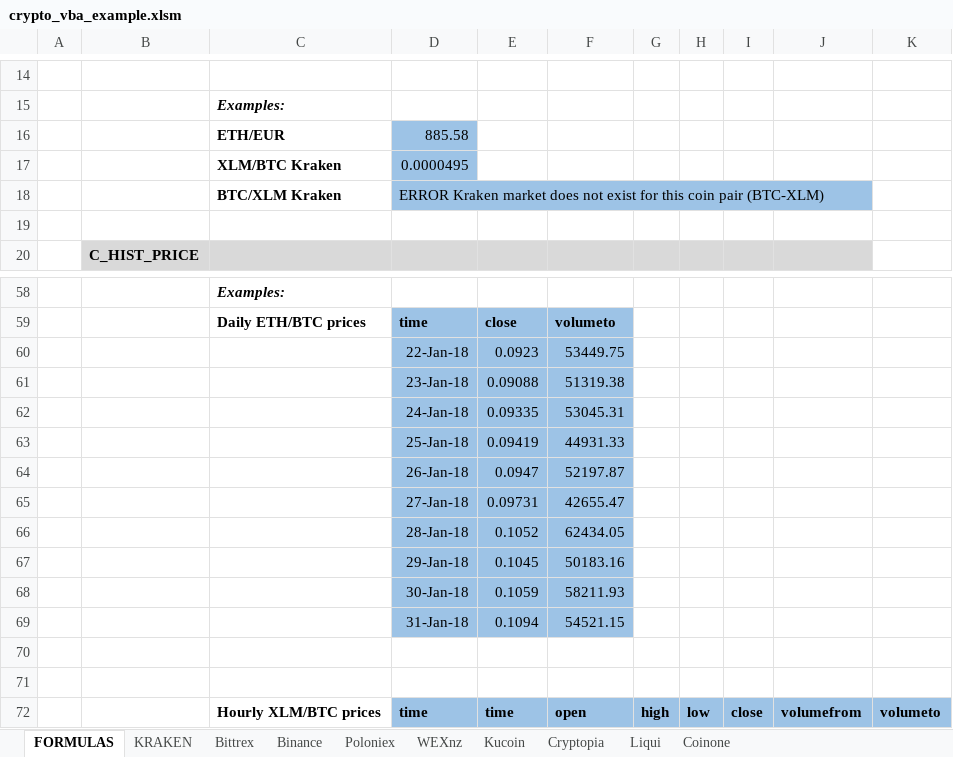
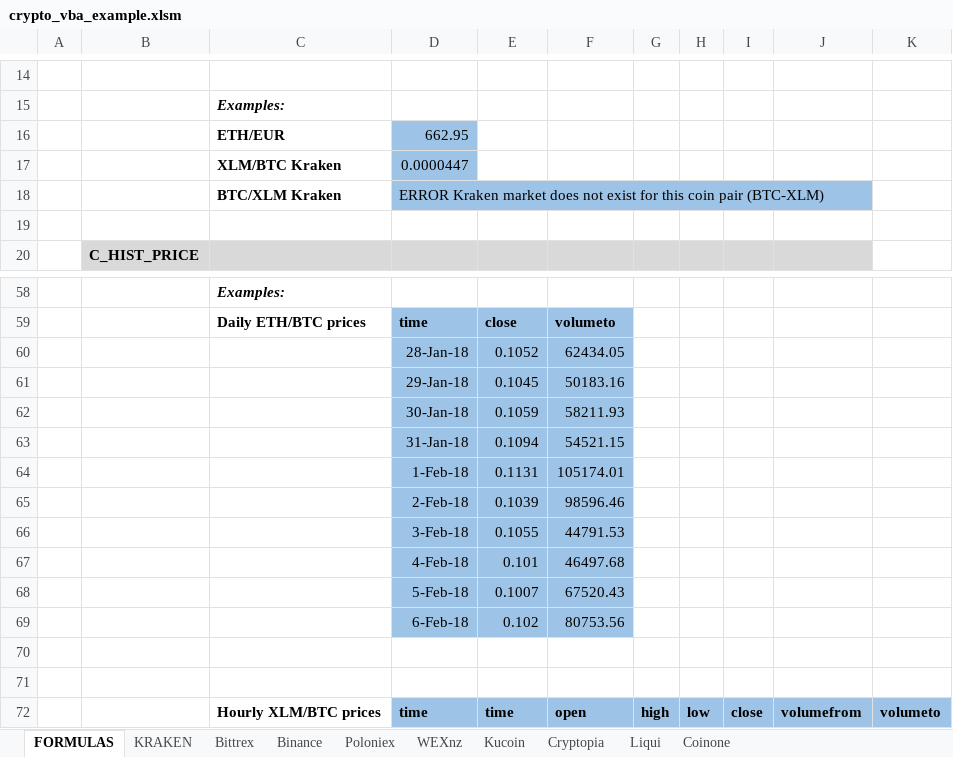
Before and after one commit to krijnsent/crypto_vba, an Excel workbook: crypto_vba_example.xlsm, sheet FORMULAS, drawn as a sheet; only a part is shown, gaps mark what is left out; values as stored, in another font and other column widths than the file's, no borders; removed rows and columns are numbered as before the commit, all else as after; the diff names each change by its address in the sheet, - before the commit and + after, or states it on an @@ line.

```diff
--- a/crypto_vba_example.xlsm (sheet FORMULAS)
+++ b/crypto_vba_example.xlsm (sheet FORMULAS)
-D16: 885.58
+D16: 662.95
-D17: 0.0000495
+D17: 0.0000447
-row 60:  |  |  | 22-Jan-18 | 0.0923 | 53449.75
-row 61:  |  |  | 23-Jan-18 | 0.09088 | 51319.38
-row 62:  |  |  | 24-Jan-18 | 0.09335 | 53045.31
-row 63:  |  |  | 25-Jan-18 | 0.09419 | 44931.33
-row 64:  |  |  | 26-Jan-18 | 0.0947 | 52197.87
-row 65:  |  |  | 27-Jan-18 | 0.09731 | 42655.47
+row 64:  |  |  | 1-Feb-18 | 0.1131 | 105174.01
+row 65:  |  |  | 2-Feb-18 | 0.1039 | 98596.46
+row 66:  |  |  | 3-Feb-18 | 0.1055 | 44791.53
+row 67:  |  |  | 4-Feb-18 | 0.101 | 46497.68
+row 68:  |  |  | 5-Feb-18 | 0.1007 | 67520.43
+row 69:  |  |  | 6-Feb-18 | 0.102 | 80753.56
```
Also changed, not shown: sheet Kucoin, 11 other files.
